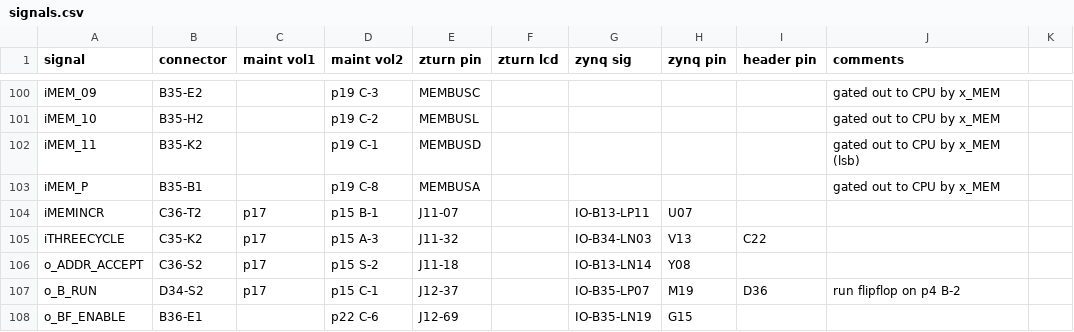
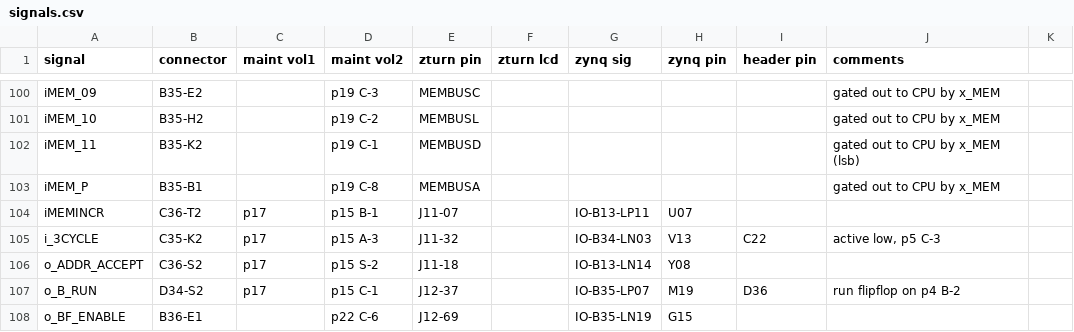
Before and after one commit to mrieker/pdp8l, a CSV file: zturn/signals.csv, drawn as a sheet; only a part is shown, gaps mark what is left out.

Commit message:
convert iTHREECYCLE to i_3CYCLE cuz it's active low

```diff
--- a/zturn/signals.csv
+++ b/zturn/signals.csv
@@ -104,3 +104,3 @@ iMEM_P,B35-B1,,p19 C-8,MEMBUSA,,,,,gated out to CPU by x_MEM,
 iMEMINCR,C36-T2,p17,p15 B-1,J11-07,,IO-B13-LP11,U07,,,
-iTHREECYCLE,C35-K2,p17,p15 A-3,J11-32,,IO-B34-LN03,V13,C22,,
+i_3CYCLE,C35-K2,p17,p15 A-3,J11-32,,IO-B34-LN03,V13,C22,"active low, p5 C-3",
 o_ADDR_ACCEPT,C36-S2,p17,p15 S-2,J11-18,,IO-B13-LN14,Y08,,,
```
Also changed, not shown: 8 other files.
